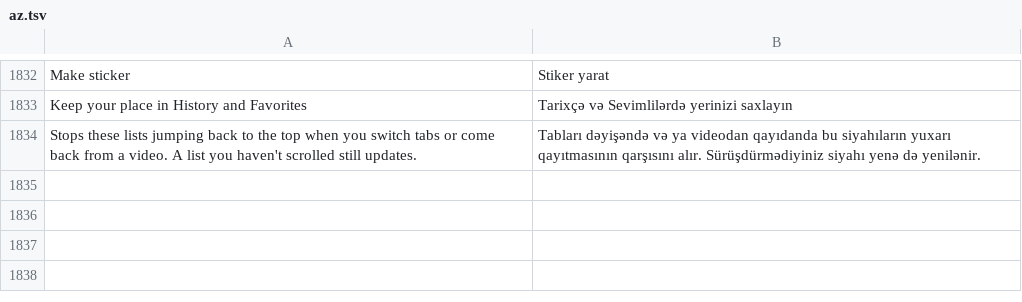
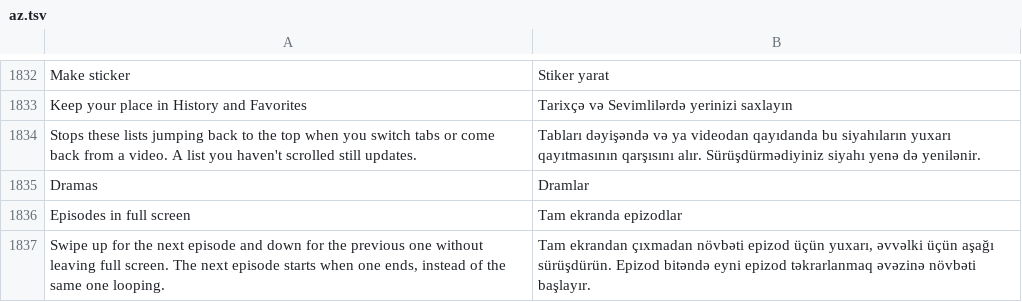
Before and after one commit to SysAdminDoc/HushPine, a TSV file: extensions/pinedrama/src/main/l10n/az.tsv, drawn as a sheet; only a part is shown, gaps mark what is left out; the diff names each change by its address in the sheet, - before the commit and + after, or states it on an @@ line.

```diff
--- a/extensions/pinedrama/src/main/l10n/az.tsv
+++ b/extensions/pinedrama/src/main/l10n/az.tsv
+row 1835: Dramas | Dramlar
+row 1836: Episodes in full screen | Tam ekranda epizodlar
+row 1837: Swipe up for the next episode and down for the previous one without leaving full screen. The next episode starts when one ends, instead of the same one looping. | Tam ekrandan çıxmadan növbəti epizod üçün yuxarı, əvvəlki üçün aşağı sürüşdürün. Epizod bitəndə eyni epizod təkrarlanmaq əvəzinə növbəti başlayır.
```
Also changed, not shown: extensions/pinedrama/src/main/l10n/de.tsv, extensions/pinedrama/src/main/l10n/es.tsv, 32 other files.
